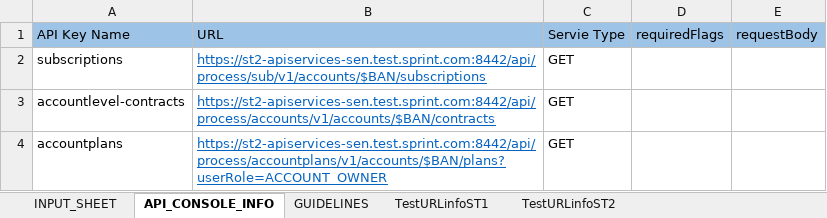
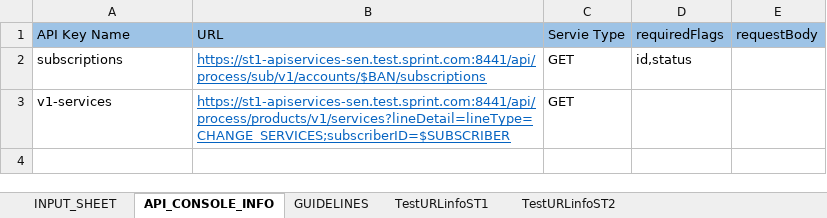
Before and after one commit to arjunreddypc/APIAutomaiton, an Excel workbook: APIInput.xlsx, sheet API_CONSOLE_INFO, drawn as a sheet; values as stored, in another font and other column widths than the file's, no borders; the diff names each change by its address in the sheet, - before the commit and + after, or states it on an @@ line.

```diff
--- a/APIInput.xlsx (sheet API_CONSOLE_INFO)
+++ b/APIInput.xlsx (sheet API_CONSOLE_INFO)
-B2 (URL): https://st2-apiservices-sen.test.sprint.com:8442/api/process/sub/v1/accounts/$BAN/subscriptions
+B2 (URL): https://st1-apiservices-sen.test.sprint.com:8441/api/process/sub/v1/accounts/$BAN/subscriptions
-D2 (requiredFlags): (empty)
+D2 (requiredFlags): id,status
-A3 (API Key Name): accountlevel-contracts
+A3 (API Key Name): v1-services
-B3 (URL): https://st2-apiservices-sen.test.sprint.com:8442/api/process/accounts/v1/accounts/$BAN/contracts
+B3 (URL): https://st1-apiservices-sen.test.sprint.com:8441/api/process/products/v1/services?lineDetail=lineType=CHANGE_SERVICES;subscriberID=$SUBSCRIBER
-row 4: accountplans | https://st2-apiservices-sen.test.sprint.com:8442/api/process/accountplans/v1/accounts/$BAN/plans?userRole=ACCOUNT_OWNER | GET
```
Also changed, not shown: sheet INPUT_SHEET, sheet TestURLinfoST1, sheet TestURLinfoST2, APIOutput.xlsx, FinalResults.xlsx, 2 other files.
